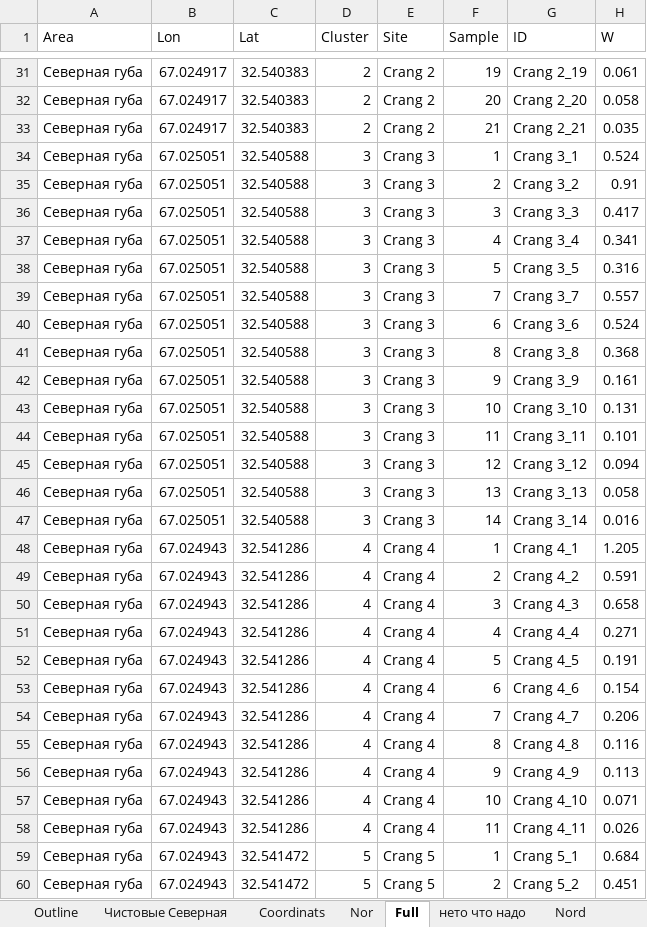
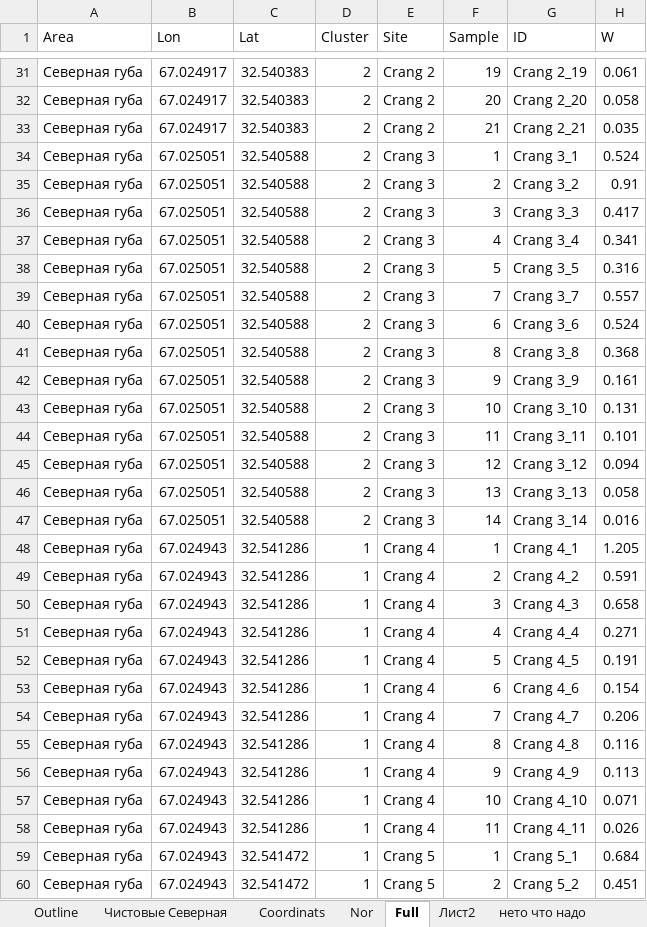
Before and after one commit to polydora/Paper_2024, an Excel workbook: Vitia_Ostrovsky/R_Calc_Crang_2024/Data/Crang_2024.xlsx, sheet Full, drawn as a sheet; only a part is shown, gaps mark what is left out; values as stored, in another font and other column widths than the file's, no borders; the diff covers the shown part only; the diff names each change by its address in the sheet, - before the commit and + after, or states it on an @@ line.

```diff
--- a/Vitia_Ostrovsky/R_Calc_Crang_2024/Data/Crang_2024.xlsx (sheet Full)
+++ b/Vitia_Ostrovsky/R_Calc_Crang_2024/Data/Crang_2024.xlsx (sheet Full)
+sheet tab: Лист2
-D34:D47 (Cluster): 3
+D34:D47 (Cluster): 2
-D48:D58 (Cluster): 4
+D48:D58 (Cluster): 1
-D59:D60 (Cluster): 5
+D59:D60 (Cluster): 1
```
Also changed, not shown: 158 edited cells elsewhere in this sheet, other sheet tabs, charts or pictures, 1 other file.
